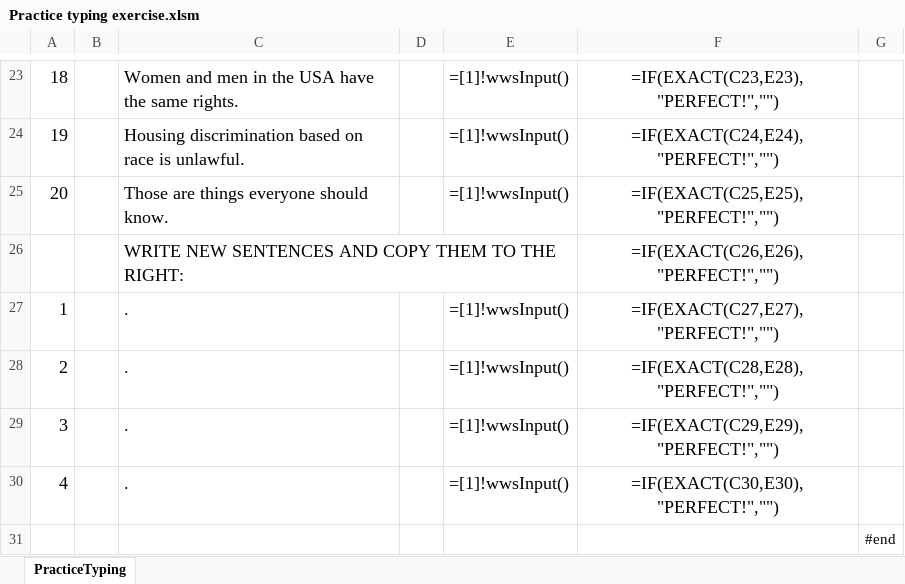
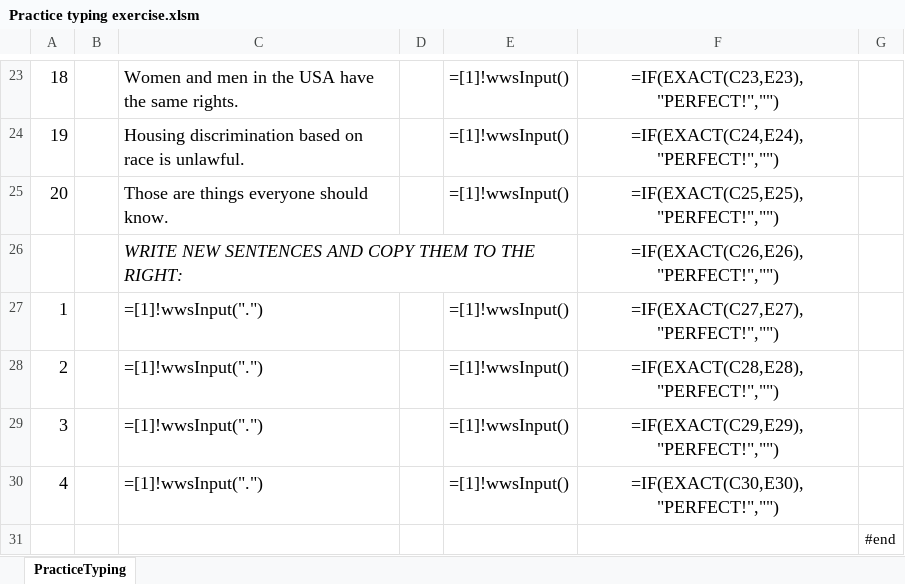
Before and after one commit to YouDoESL/ESLexercise.com, an Excel workbook: Source Workbooks/Practice typing exercise.xlsm, sheet PracticeTyping, drawn as a sheet; only a part is shown, gaps mark what is left out; values as stored, in another font and other column widths than the file's, no borders; formulas are shown in place of their values; conditional formats not drawn; the diff names each change by its address in the sheet, - before the commit and + after, or states it on an @@ line.

```diff
--- a/Source Workbooks/Practice typing exercise.xlsm (sheet PracticeTyping)
+++ b/Source Workbooks/Practice typing exercise.xlsm (sheet PracticeTyping)
-C26 italic: off
+C26 italic: on
-C27:C30: .
+C27:C30: =[1]!wwsInput(".")
```
Also changed, not shown: 1 other file.
